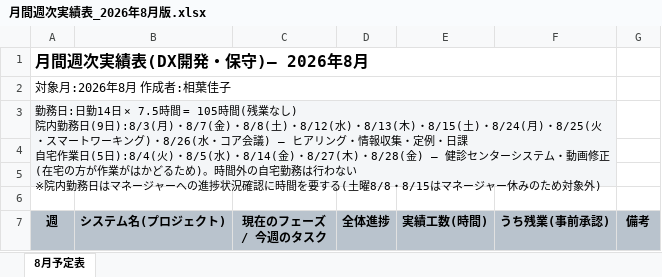
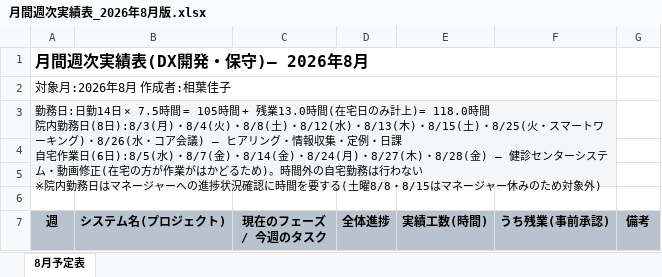
Before and after one commit to tabouyos/taabou, an Excel workbook: 月ノルマ/月間週次実績表_2026年8月版.xlsx, sheet 8月予定表, drawn as a sheet; only a part is shown; values as stored, in another font and other column widths than the file's, no borders; ↵ is a line break in a cell; the diff names each change by its address in the sheet, - before the commit and + after, or states it on an @@ line.

```diff
--- a/月ノルマ/月間週次実績表_2026年8月版.xlsx (sheet 8月予定表)
+++ b/月ノルマ/月間週次実績表_2026年8月版.xlsx (sheet 8月予定表)
-A3 (週): …= 105時間(残業なし) ↵ 院内勤務日(9日):8/3(月)・8/7(金)・8/8(土)・8/12(水)・8/13(木)・8/15(土)・8/24(月)・8/25(火・スマートワーキング)・8/26(水・コア会議) — ヒアリング・情報収集・定例・日課 ↵ 自宅作業日(5日):8/4(火)・8/5(水)・8/14(金)・8/27(木…
+A3 (週): …= 105時間 + 残業13.0時間(在宅日のみ計上)= 118.0時間 ↵ 院内勤務日(8日):8/3(月)・8/4(火)・8/8(土)・8/12(水)・8/13(木)・8/15(土)・8/25(火・スマートワーキング)・8/26(水・コア会議) — ヒアリング・情報収集・定例・日課 ↵ 自宅作業日(6日):8/5(水)・8/7(金)・8/14(金)・8/24(月)・8/27(木…
```
Also changed, not shown: 月ノルマ/月間週次予定表_2026年10月版.xlsx, 月ノルマ/月間週次予定表_2026年9月版.xlsx, 3 other files.
